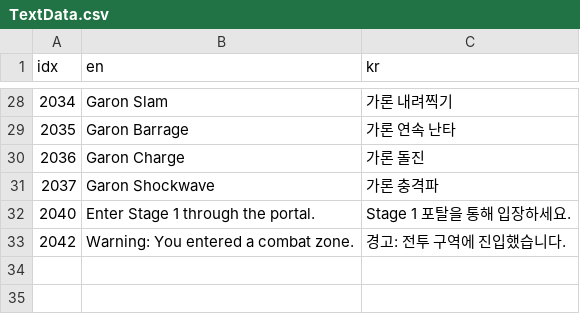
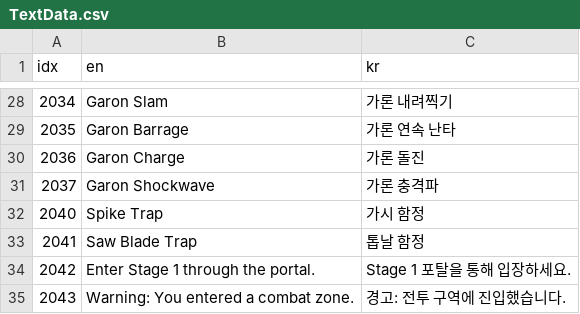
Before and after one commit to KangSungKyu/TP2, a CSV file: Assets/Datas/TextData.csv, drawn as a sheet; only a part is shown, gaps mark what is left out.

Commit message:
feat: implement 2D hazards & traps system (SpikeTrap, SawBladeTrap) with CSV data mapping & Player singleton fixes

```diff
--- a/Assets/Datas/TextData.csv
+++ b/Assets/Datas/TextData.csv
@@ -31,3 +31,5 @@ idx,en,kr
 2037,Garon Shockwave,가론 충격파
-2040,Enter Stage 1 through the portal.,Stage 1 포탈을 통해 입장하세요.
-2042,Warning: You entered a combat zone.,경고: 전투 구역에 진입했습니다.
+2040,Spike Trap,가시 함정
+2041,Saw Blade Trap,톱날 함정
+2042,Enter Stage 1 through the portal.,Stage 1 포탈을 통해 입장하세요.
+2043,Warning: You entered a combat zone.,경고: 전투 구역에 진입했습니다.
```
Also changed, not shown: Assets/Datas/ResourceData.csv, 14 other files.
